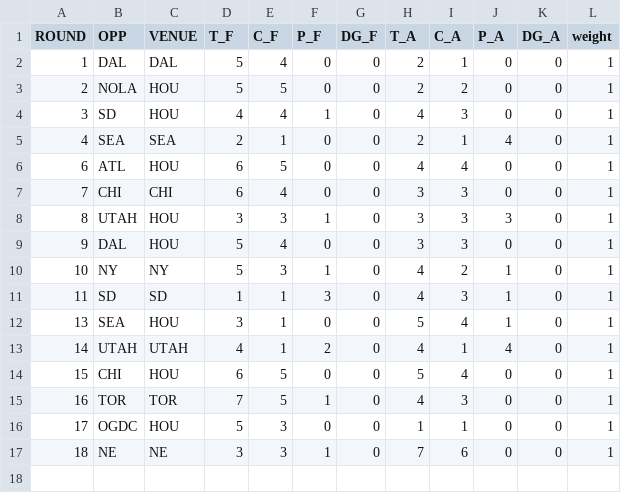
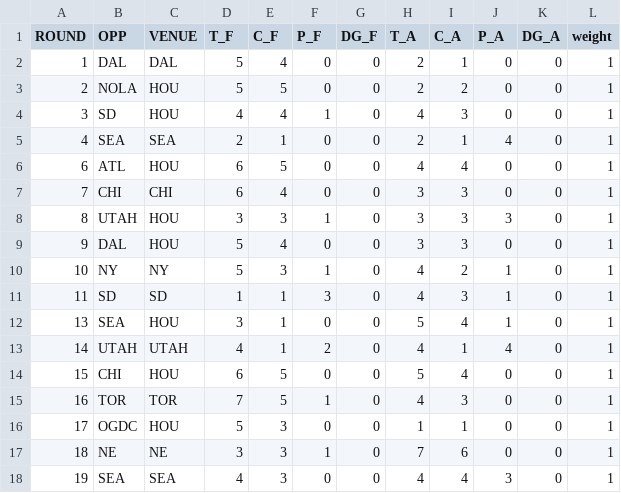
Before and after one commit to JoeJimFlood/SportPredictifier, a CSV file: seasons/RugbyUnion/MajorLeagueRugby/2023/ScoreTables/HOU.csv, drawn as a sheet; the diff names each change by its address in the sheet, - before the commit and + after, or states it on an @@ line.

```diff
--- a/seasons/RugbyUnion/MajorLeagueRugby/2023/ScoreTables/HOU.csv
+++ b/seasons/RugbyUnion/MajorLeagueRugby/2023/ScoreTables/HOU.csv
+row 18: 19 | SEA | SEA | 4 | 3 | 0 | 0 | 4 | 4 | 3 | 0 | 1
```
Also changed, not shown: seasons/RugbyUnion/MajorLeagueRugby/2023/ScoreTables/NY.csv, seasons/RugbyUnion/MajorLeagueRugby/2023/ScoreTables/OGDC.csv, 8 other files.
